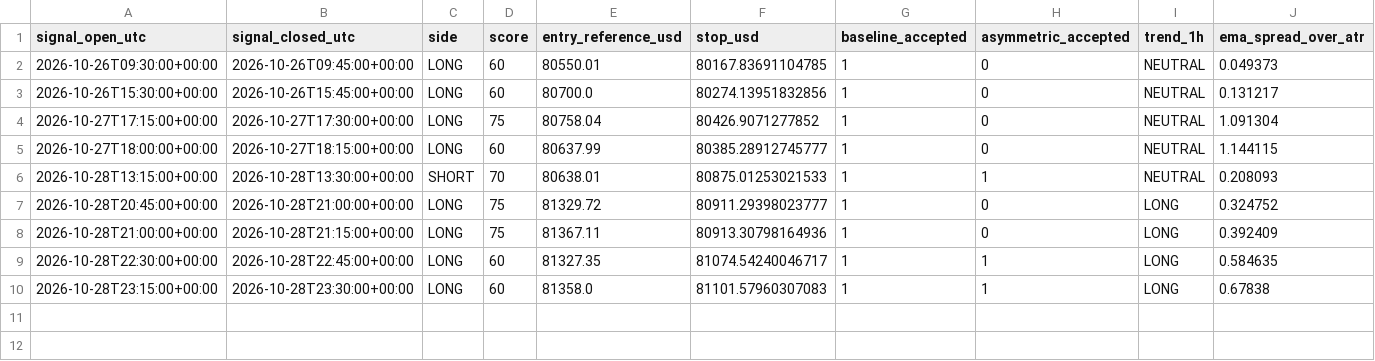
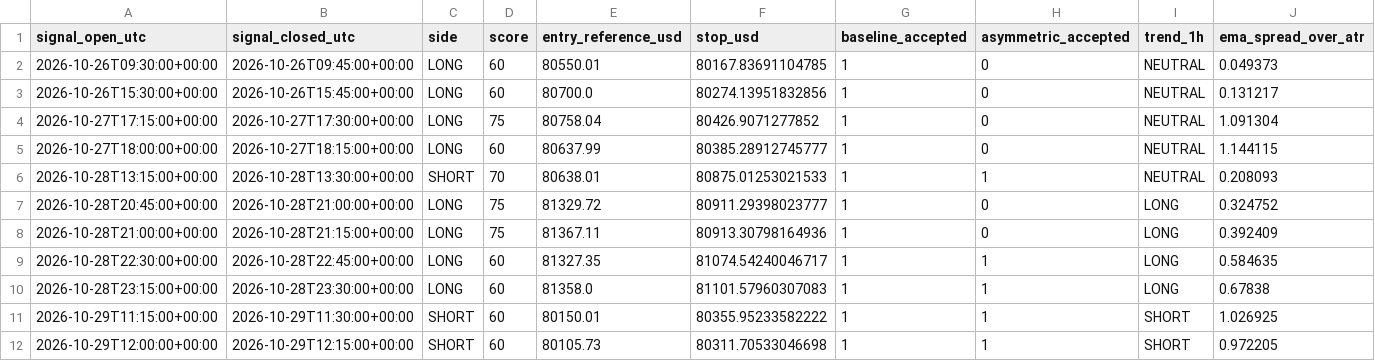
Before and after one commit to ReneGold/bitcoin-signal-bot, a CSV file: bitcoin_v4_forward_signals.csv, drawn as a sheet; only a part is shown; rows hold the shown columns only; the diff names each change by its address in the sheet, - before the commit and + after, or states it on an @@ line.

```diff
--- a/bitcoin_v4_forward_signals.csv
+++ b/bitcoin_v4_forward_signals.csv
+row 11: 2026-10-29T11:15:00+00:00 | 2026-10-29T11:30:00+00:00 | SHORT | 60 | 80150.01 | 80355.95233582222 | 1 | 1 | SHORT | 1.026925
+row 12: 2026-10-29T12:00:00+00:00 | 2026-10-29T12:15:00+00:00 | SHORT | 60 | 80105.73 | 80311.70533046698 | 1 | 1 | SHORT | 0.972205
```
Also changed, not shown: bitcoin_v4_paper_trades.csv.
